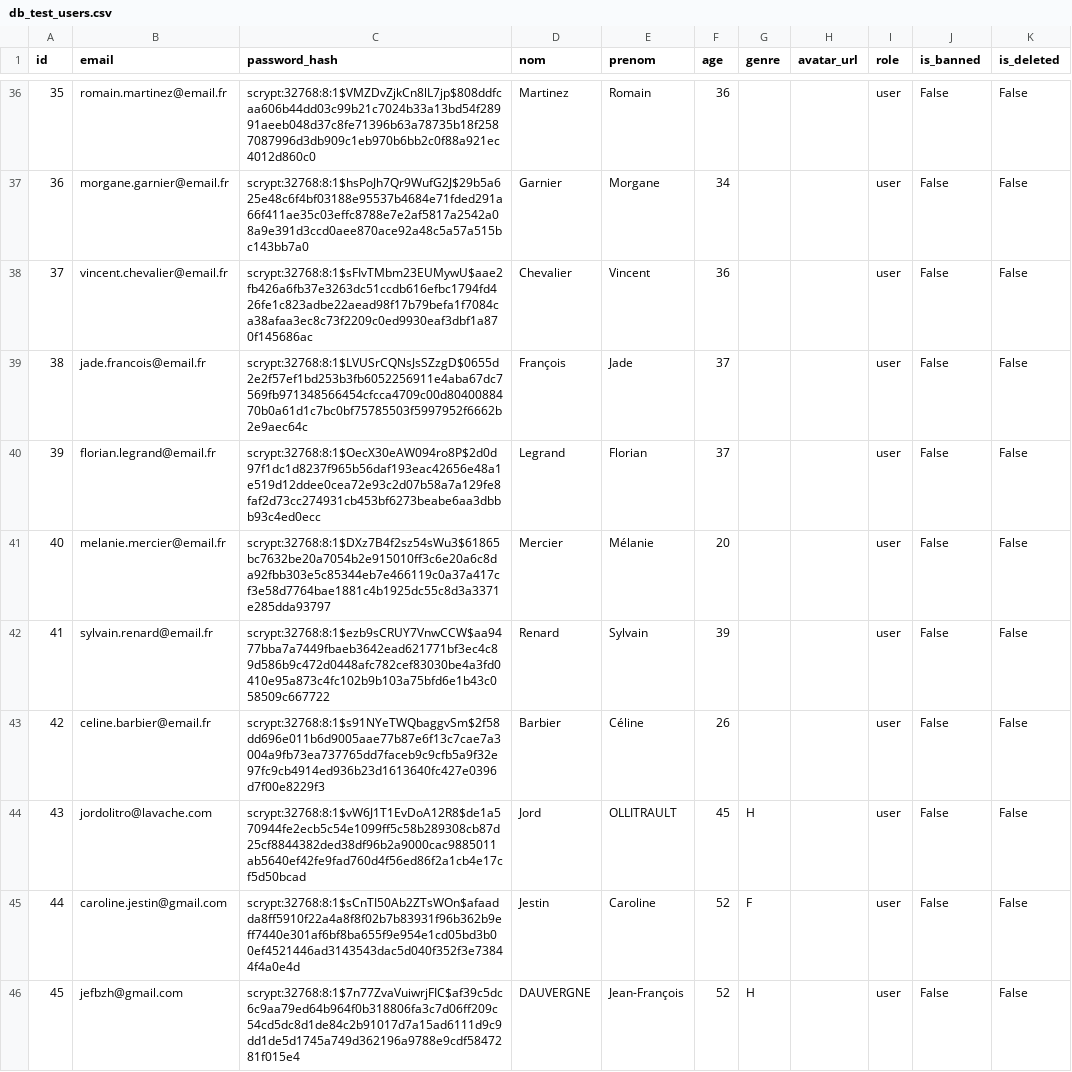
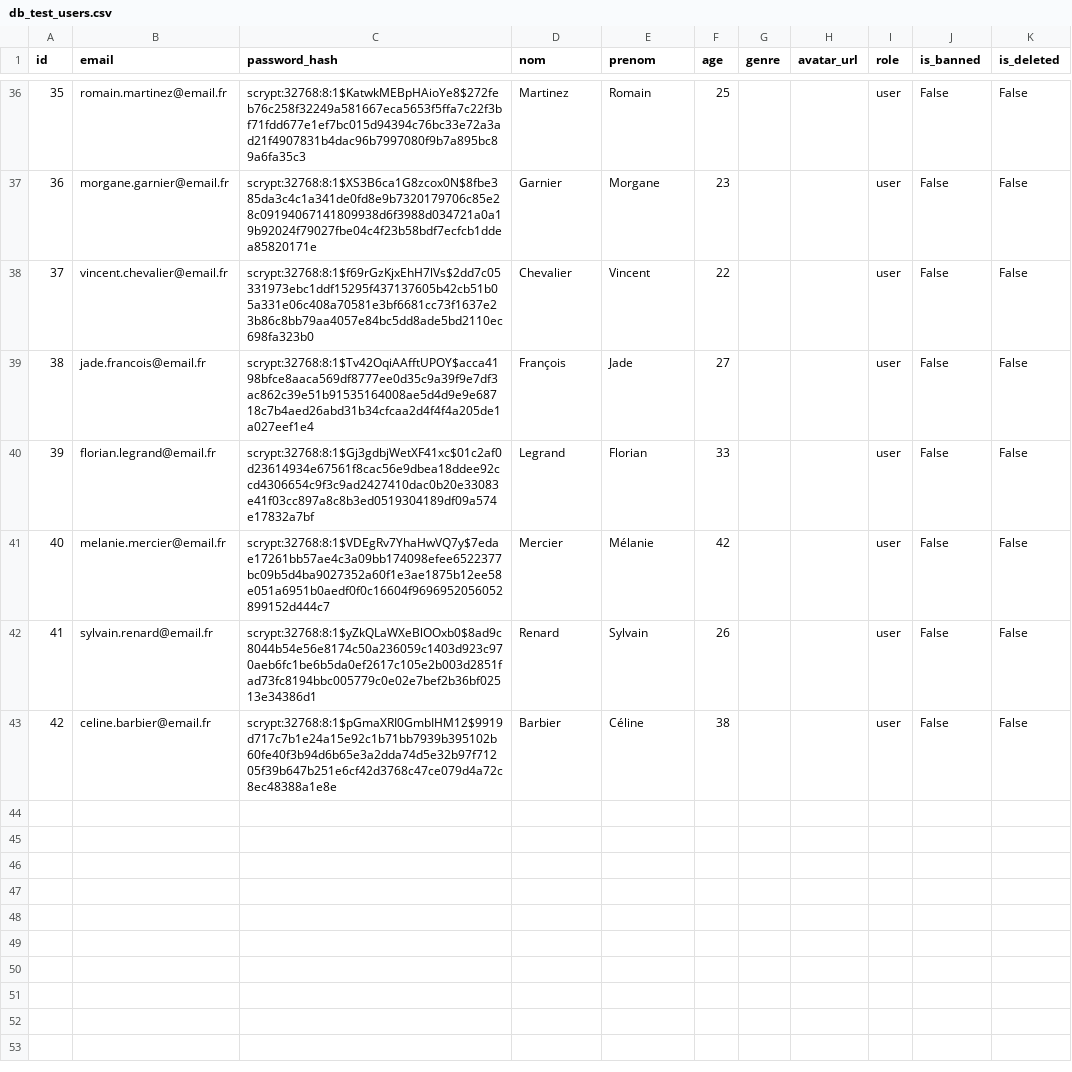
Before and after one commit to Pommovore/gnmanager, a CSV file: config/db_test_users.csv, drawn as a sheet; only a part is shown, gaps mark what is left out; the diff covers the shown part only.

```diff
--- a/config/db_test_users.csv
+++ b/config/db_test_users.csv
@@ -36,11 +36,8 @@ id,email,password_hash,nom,prenom,age,genre,avatar_url,role,is_banned,is_deleted
-35,romain.martinez@email.fr,scrypt:32768:8:1$VMZDvZjkCn8lL7jp$808ddfcaa606b44dd03c99b21c7024b33a13bd54f28991aeeb048d37c8fe71396b63a78735b18f2587087996d3db909c1eb970b6bb2c0f88a921ec4012d860c0,Martinez,Romain,36,,,user,False,False
-36,morgane.garnier@email.fr,scrypt:32768:8:1$hsPoJh7Qr9WufG2J$29b5a625e48c6f4bf03188e95537b4684e71fded291a66f411ae35c03effc8788e7e2af5817a2542a08a9e391d3ccd0aee870ace92a48c5a57a515bc143bb7a0,Garnier,Morgane,34,,,user,False,False
-37,vincent.chevalier@email.fr,scrypt:32768:8:1$sFIvTMbm23EUMywU$aae2fb426a6fb37e3263dc51ccdb616efbc1794fd426fe1c823adbe22aead98f17b79befa1f7084ca38afaa3ec8c73f2209c0ed9930eaf3dbf1a870f145686ac,Chevalier,Vincent,36,,,user,False,False
-38,jade.francois@email.fr,scrypt:32768:8:1$LVUSrCQNsJsSZzgD$0655d2e2f57ef1bd253b3fb6052256911e4aba67dc7569fb971348566454cfcca4709c00d8040088470b0a61d1c7bc0bf75785503f5997952f6662b2e9aec64c,François,Jade,37,,,user,False,False
-39,florian.legrand@email.fr,scrypt:32768:8:1$OecX30eAW094ro8P$2d0d97f1dc1d8237f965b56daf193eac42656e48a1e519d12ddee0cea72e93c2d07b58a7a129fe8faf2d73cc274931cb453bf6273beabe6aa3dbbb93c4ed0ecc,Legrand,Florian,37,,,user,False,False
-40,melanie.mercier@email.fr,scrypt:32768:8:1$DXz7B4f2sz54sWu3$61865bc7632be20a7054b2e915010ff3c6e20a6c8da92fbb303e5c85344eb7e466119c0a37a417cf3e58d7764bae1881c4b1925dc55c8d3a3371e285dda93797,Mercier,Mélanie,20,,,user,False,False
-41,sylvain.renard@email.fr,scrypt:32768:8:1$ezb9sCRUY7VnwCCW$aa9477bba7a7449fbaeb3642ead621771bf3ec4c89d586b9c472d0448afc782cef83030be4a3fd0410e95a873c4fc102b9b103a75bfd6e1b43c058509c667722,Renard,Sylvain,39,,,user,False,False
-42,celine.barbier@email.fr,scrypt:32768:8:1$s91NYeTWQbaggvSm$2f58dd696e011b6d9005aae77b87e6f13c7cae7a3004a9fb73ea737765dd7faceb9c9cfb5a9f32e97fc9cb4914ed936b23d1613640fc427e0396d7f00e8229f3,Barbier,Céline,26,,,user,False,False
-43,jordolitro@lavache.com,scrypt:32768:8:1$vW6J1T1EvDoA12R8$de1a570944fe2ecb5c54e1099ff5c58b289308cb87d25cf8844382ded38df96b2a9000cac9885011ab5640ef42fe9fad760d4f56ed86f2a1cb4e17cf5d50bcad,Jord,OLLITRAULT,45,H,,user,False,False
-44,caroline.jestin@gmail.com,scrypt:32768:8:1$sCnTI50Ab2ZTsWOn$afaadda8ff5910f22a4a8f8f02b7b83931f96b362b9eff7440e301af6bf8ba655f9e954e1cd05bd3b00ef4521446ad3143543dac5d040f352f3e73844f4a0e4d,Jestin,Caroline,52,F,,user,False,False
-45,jefbzh@gmail.com,scrypt:32768:8:1$7n77ZvaVuiwrjFIC$af39c5dc6c9aa79ed64b964f0b318806fa3c7d06ff209c54cd5dc8d1de84c2b91017d7a15ad6111d9c9dd1de5d1745a749d362196a9788e9cdf5847281f015e4,DAUVERGNE,Jean-François,52,H,,user,False,False
+35,romain.martinez@email.fr,scrypt:32768:8:1$KatwkMEBpHAioYe8$272feb76c258f32249a581667eca5653f5ffa7c22f3bf71fdd677e1ef7bc015d94394c76bc33e72a3ad21f4907831b4dac96b7997080f9b7a895bc89a6fa35c3,Martinez,Romain,25,,,user,False,False
+36,morgane.garnier@email.fr,scrypt:32768:8:1$XS3B6ca1G8zcox0N$8fbe385da3c4c1a341de0fd8e9b7320179706c85e28c09194067141809938d6f3988d034721a0a19b92024f79027fbe04c4f23b58bdf7ecfcb1ddea85820171e,Garnier,Morgane,23,,,user,False,False
+37,vincent.chevalier@email.fr,scrypt:32768:8:1$f69rGzKjxEhH7lVs$2dd7c05331973ebc1ddf15295f437137605b42cb51b05a331e06c408a70581e3bf6681cc73f1637e23b86c8bb79aa4057e84bc5dd8ade5bd2110ec698fa323b0,Chevalier,Vincent,22,,,user,False,False
+38,jade.francois@email.fr,scrypt:32768:8:1$Tv42OqiAAfftUPOY$acca4198bfce8aaca569df8777ee0d35c9a39f9e7df3ac862c39e51b91535164008ae5d4d9e9e68718c7b4aed26abd31b34cfcaa2d4f4f4a205de1a027eef1e4,François,Jade,27,,,user,False,False
+39,florian.legrand@email.fr,scrypt:32768:8:1$Gj3gdbjWetXF41xc$01c2af0d23614934e67561f8cac56e9dbea18ddee92ccd4306654c9f3c9ad2427410dac0b20e33083e41f03cc897a8c8b3ed0519304189df09a574e17832a7bf,Legrand,Florian,33,,,user,False,False
+40,melanie.mercier@email.fr,scrypt:32768:8:1$VDEgRv7YhaHwVQ7y$7edae17261bb57ae4c3a09bb174098efee6522377bc09b5d4ba9027352a60f1e3ae1875b12ee58e051a6951b0aedf0f0c16604f9696952056052899152d444c7,Mercier,Mélanie,42,,,user,False,False
+41,sylvain.renard@email.fr,scrypt:32768:8:1$yZkQLaWXeBlOOxb0$8ad9c8044b54e56e8174c50a236059c1403d923c970aeb6fc1be6b5da0ef2617c105e2b003d2851fad73fc8194bbc005779c0e02e7bef2b36bf02513e34386d1,Renard,Sylvain,26,,,user,False,False
+42,celine.barbier@email.fr,scrypt:32768:8:1$pGmaXRI0GmbIHM12$9919d717c7b1e24a15e92c1b71bb7939b395102b60fe40f3b94d6b65e3a2dda74d5e32b97f71205f39b647b251e6cf42d3768c47ce079d4a72c8ec48388a1e8e,Barbier,Céline,38,,,user,False,False
```
Also changed, not shown: 63 edited cells elsewhere in this file, config/db_test_events.csv, config/db_test_participants.csv, 13 other files.
